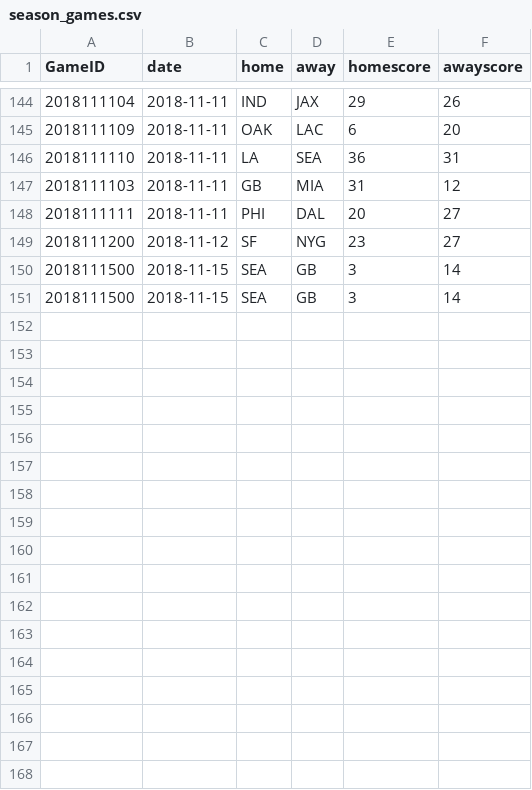
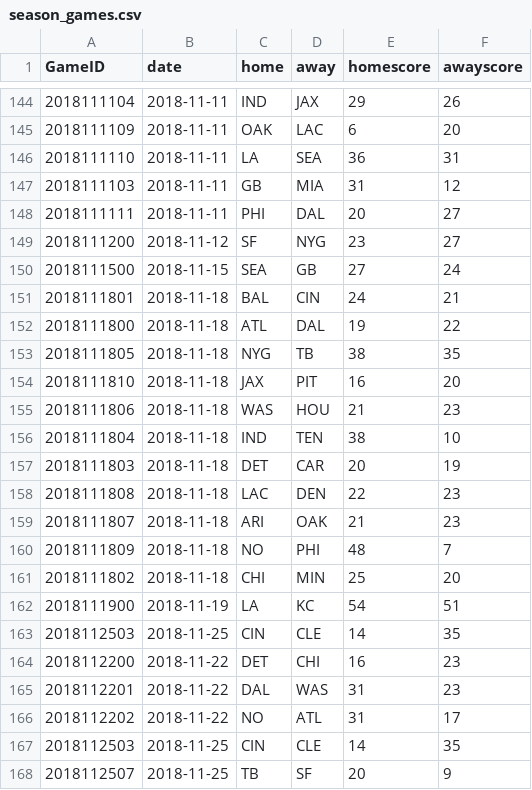
Before and after one commit to nntrn/player-props, a CSV file: nfl-player-prop/data/season_games.csv, drawn as a sheet; only a part is shown, gaps mark what is left out; the diff covers the shown part only.

```diff
--- a/nfl-player-prop/data/season_games.csv
+++ b/nfl-player-prop/data/season_games.csv
@@ -149,3 +149,20 @@
 "2018111200",2018-11-12,"SF","NYG",23,27
-"2018111500",2018-11-15,"SEA","GB",3,14
-"2018111500",2018-11-15,"SEA","GB",3,14
+"2018111500",2018-11-15,"SEA","GB",27,24
+"2018111801",2018-11-18,"BAL","CIN",24,21
+"2018111800",2018-11-18,"ATL","DAL",19,22
+"2018111805",2018-11-18,"NYG","TB",38,35
+"2018111810",2018-11-18,"JAX","PIT",16,20
+"2018111806",2018-11-18,"WAS","HOU",21,23
+"2018111804",2018-11-18,"IND","TEN",38,10
+"2018111803",2018-11-18,"DET","CAR",20,19
+"2018111808",2018-11-18,"LAC","DEN",22,23
+"2018111807",2018-11-18,"ARI","OAK",21,23
+"2018111809",2018-11-18,"NO","PHI",48,7
+"2018111802",2018-11-18,"CHI","MIN",25,20
+"2018111900",2018-11-19,"LA","KC",54,51
+"2018112503",2018-11-25,"CIN","CLE",14,35
+"2018112200",2018-11-22,"DET","CHI",16,23
+"2018112201",2018-11-22,"DAL","WAS",31,23
+"2018112202",2018-11-22,"NO","ATL",31,17
+"2018112503",2018-11-25,"CIN","CLE",14,35
+"2018112507",2018-11-25,"TB","SF",20,9
```
Also changed, not shown: 9 added rows elsewhere in this file, nfl-player-prop/data/boxscore.csv, 1 other file.
